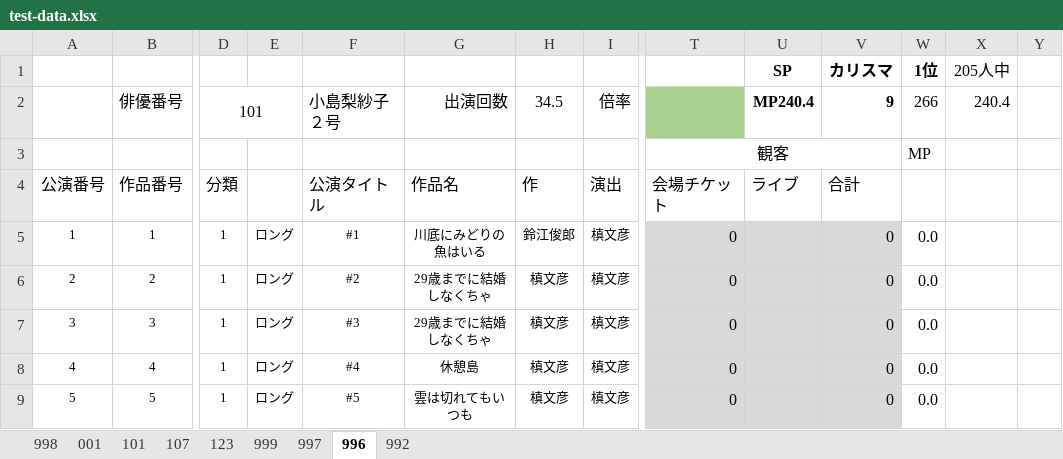
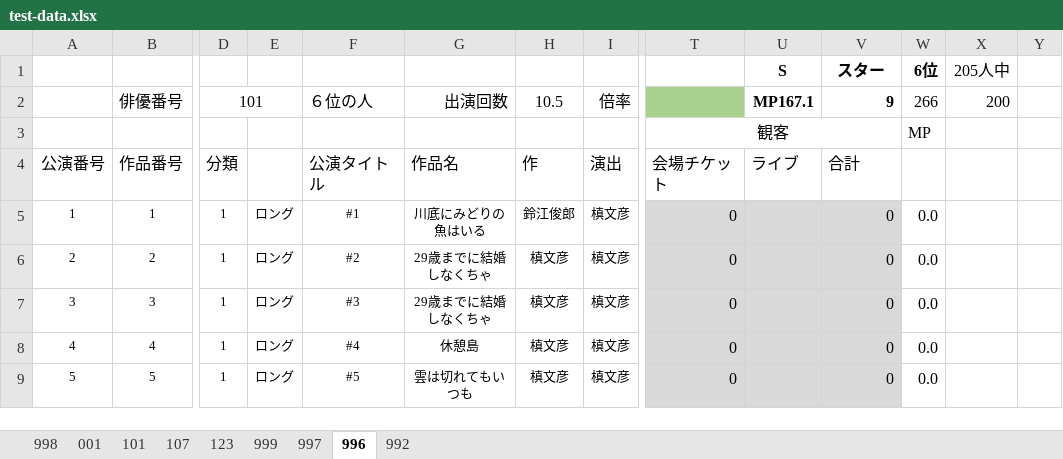
Before and after one commit to morishitami/makiniummy, an Excel workbook: test-data.xlsx, sheet 996, drawn as a sheet; only a part is shown, gaps mark what is left out; values as stored, in another font and other column widths than the file's, no borders; charts and pictures not drawn; removed rows and columns are numbered as before the commit, all else as after; rows hold the shown columns only; the diff names each change by its address in the sheet, - before the commit and + after, or states it on an @@ line.

```diff
--- a/test-data.xlsx (sheet 996)
+++ b/test-data.xlsx (sheet 996)
-row 1:  |  |  |  |  |  |  |  |  | SP | カリスマ | 1位 | 205人中
+row 1:  |  |  |  |  |  |  |  |  | S | スター | 6位 | 205人中
-F2: 小島梨紗子２号
+F2: ６位の人
-H2: 34.5
+H2: 10.5
-U2: MP240.4
+U2: MP167.1
-X2: 240.4
+X2: 200
```
Also changed, not shown: sheet 992, 7 other files.
